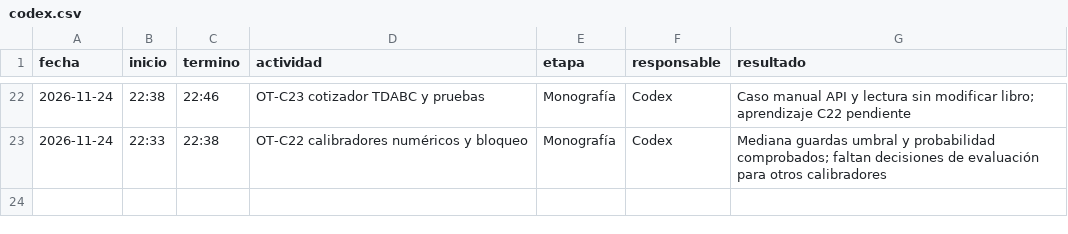
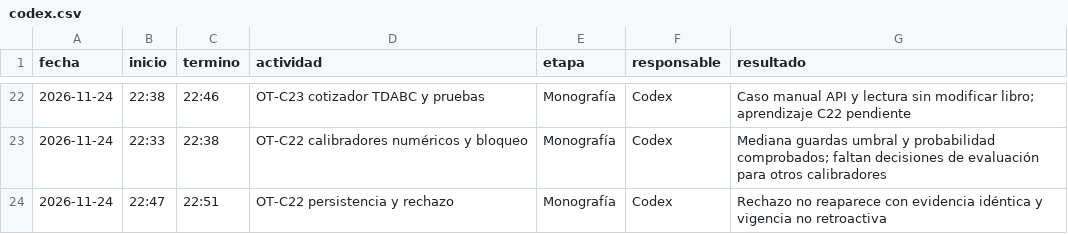
Before and after one commit to patrickpaucara-eng/sistema-costos-consolidado, a CSV file: docs/entrega/tiempos/codex.csv, drawn as a sheet; only a part is shown, gaps mark what is left out.

Commit message:
OT-C22: conservar rechazos y evidencia

```diff
--- a/docs/entrega/tiempos/codex.csv
+++ b/docs/entrega/tiempos/codex.csv
@@ -23 +23,2 @@ fecha,inicio,termino,actividad,etapa,responsable,resultado
 2026-11-24,22:33,22:38,OT-C22 calibradores numéricos y bloqueo,Monografía,Codex,Mediana guardas umbral y probabilidad comprobados; faltan decisiones de evaluación para otros calibradores
+2026-11-24,22:47,22:51,OT-C22 persistencia y rechazo,Monografía,Codex,Rechazo no reaparece con evidencia idéntica y vigencia no retroactiva
```
Also changed, not shown: 3 other files.
